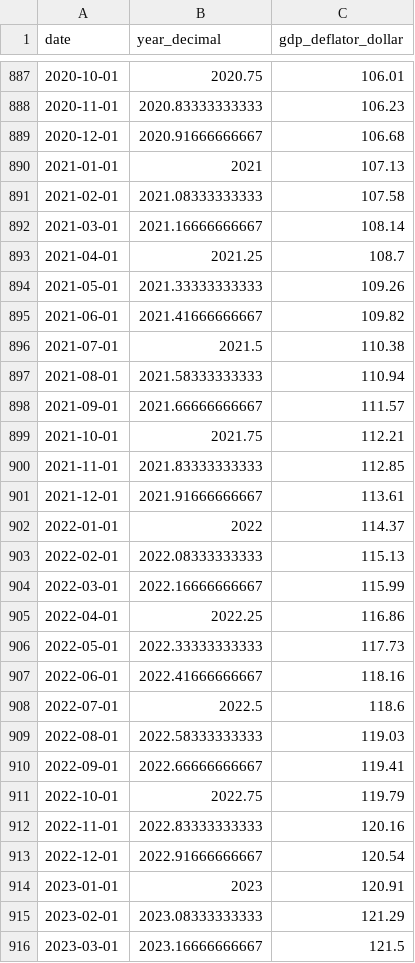
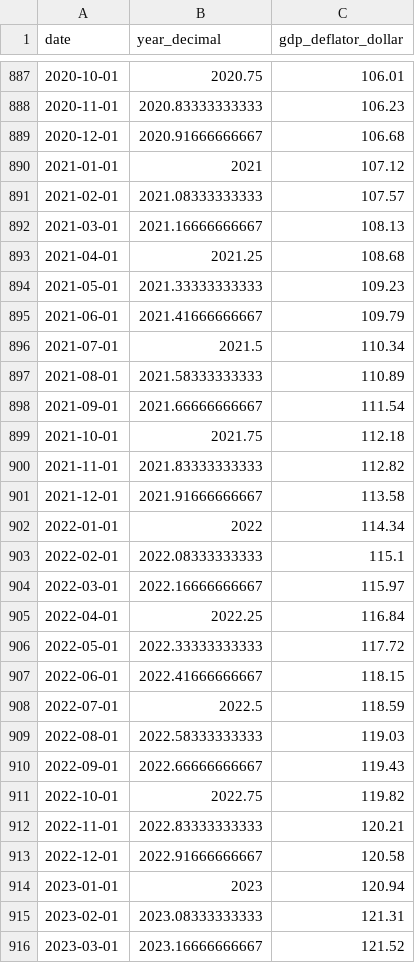
Before and after one commit to Gulf-IEA/Gulf-ESR, a CSV file: data/intermediate/gdp_deflator_interpolated.csv, drawn as a sheet; only a part is shown, gaps mark what is left out; the diff covers the shown part only.

Commit message:
update GDP deflator values to June 2026; full year not available

```diff
--- a/data/intermediate/gdp_deflator_interpolated.csv
+++ b/data/intermediate/gdp_deflator_interpolated.csv
@@ -889,28 +889,28 @@
 2020-12-01,2020.91666666667,106.68
-2021-01-01,2021,107.13
-2021-02-01,2021.08333333333,107.58
-2021-03-01,2021.16666666667,108.14
-2021-04-01,2021.25,108.7
-2021-05-01,2021.33333333333,109.26
-2021-06-01,2021.41666666667,109.82
-2021-07-01,2021.5,110.38
-2021-08-01,2021.58333333333,110.94
-2021-09-01,2021.66666666667,111.57
-2021-10-01,2021.75,112.21
-2021-11-01,2021.83333333333,112.85
-2021-12-01,2021.91666666667,113.61
-2022-01-01,2022,114.37
-2022-02-01,2022.08333333333,115.13
-2022-03-01,2022.16666666667,115.99
-2022-04-01,2022.25,116.86
-2022-05-01,2022.33333333333,117.73
-2022-06-01,2022.41666666667,118.16
-2022-07-01,2022.5,118.6
+2021-01-01,2021,107.12
+2021-02-01,2021.08333333333,107.57
+2021-03-01,2021.16666666667,108.13
+2021-04-01,2021.25,108.68
+2021-05-01,2021.33333333333,109.23
+2021-06-01,2021.41666666667,109.79
+2021-07-01,2021.5,110.34
+2021-08-01,2021.58333333333,110.89
+2021-09-01,2021.66666666667,111.54
+2021-10-01,2021.75,112.18
+2021-11-01,2021.83333333333,112.82
+2021-12-01,2021.91666666667,113.58
+2022-01-01,2022,114.34
+2022-02-01,2022.08333333333,115.1
+2022-03-01,2022.16666666667,115.97
+2022-04-01,2022.25,116.84
+2022-05-01,2022.33333333333,117.72
+2022-06-01,2022.41666666667,118.15
+2022-07-01,2022.5,118.59
 2022-08-01,2022.58333333333,119.03
-2022-09-01,2022.66666666667,119.41
-2022-10-01,2022.75,119.79
-2022-11-01,2022.83333333333,120.16
-2022-12-01,2022.91666666667,120.54
-2023-01-01,2023,120.91
-2023-02-01,2023.08333333333,121.29
-2023-03-01,2023.16666666667,121.5
+2022-09-01,2022.66666666667,119.43
+2022-10-01,2022.75,119.82
+2022-11-01,2022.83333333333,120.21
+2022-12-01,2022.91666666667,120.58
+2023-01-01,2023,120.94
+2023-02-01,2023.08333333333,121.31
+2023-03-01,2023.16666666667,121.52
```
Also changed, not shown: 12 added rows and 24 edited cells elsewhere in this file, 1 other file.
